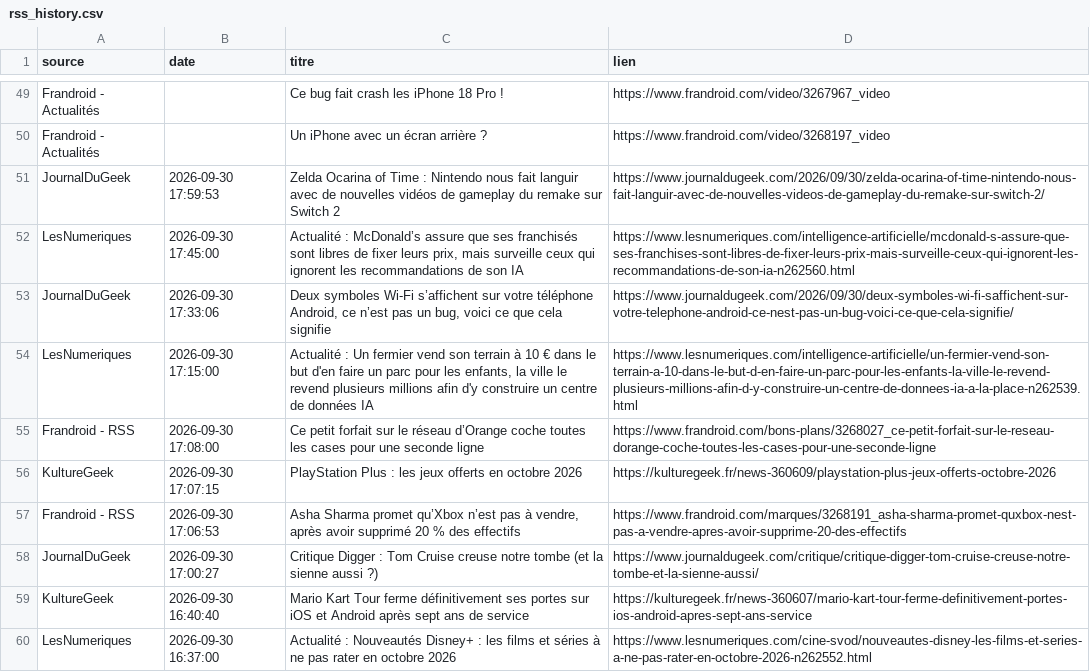
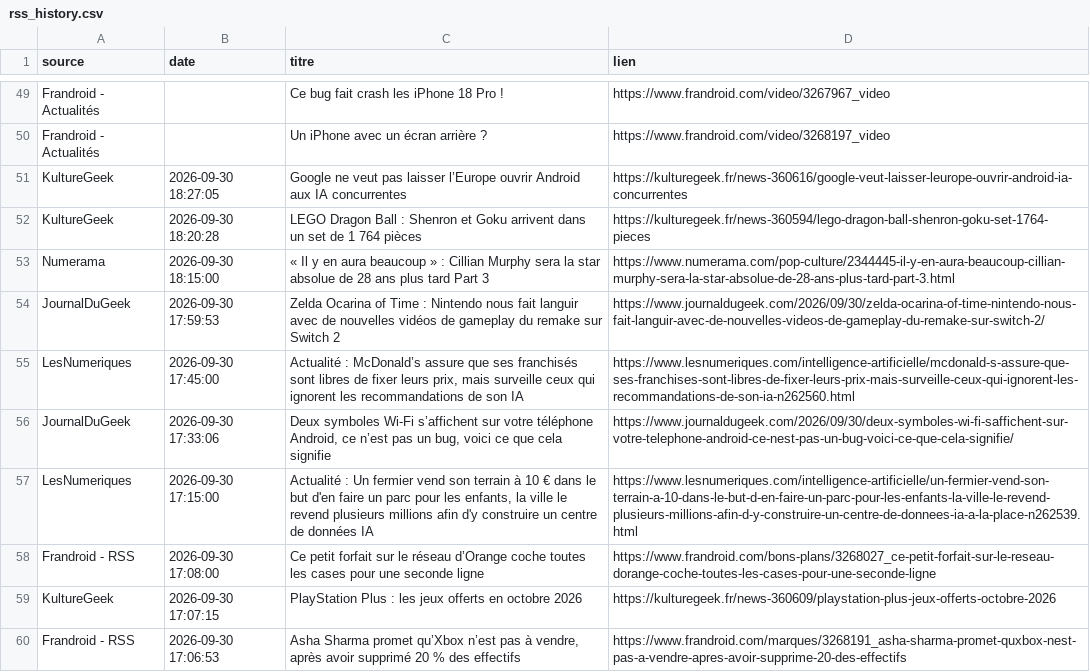
Before and after one commit to djhadef-star/rss-automation, a CSV file: output/rss_history.csv, drawn as a sheet; only a part is shown, gaps mark what is left out; the shorter side is filled out with more unchanged rows; the diff names each change by its address in the sheet, - before the commit and + after, or states it on an @@ line.

```diff
--- a/output/rss_history.csv
+++ b/output/rss_history.csv
+row 51: KultureGeek | 2026-09-30 18:27:05 | Google ne veut pas laisser l’Europe ouvrir Android aux IA concurrentes | https://kulturegeek.fr/news-360616/google-veut-laisser-leurope-ouvrir-android-ia-concurrentes
+row 52: KultureGeek | 2026-09-30 18:20:28 | LEGO Dragon Ball : Shenron et Goku arrivent dans un set de 1 764 pièces | https://kulturegeek.fr/news-360594/lego-dragon-ball-shenron-goku-set-1764-pieces
+row 53: Numerama | 2026-09-30 18:15:00 | « Il y en aura beaucoup » : Cillian Murphy sera la star absolue de 28 ans plus tard Part 3 | https://www.numerama.com/pop-culture/2344445-il-y-en-aura-beaucoup-cillian-murphy-sera-la-star-absolue-de-28-ans-plus-tard-part-3.html
```
